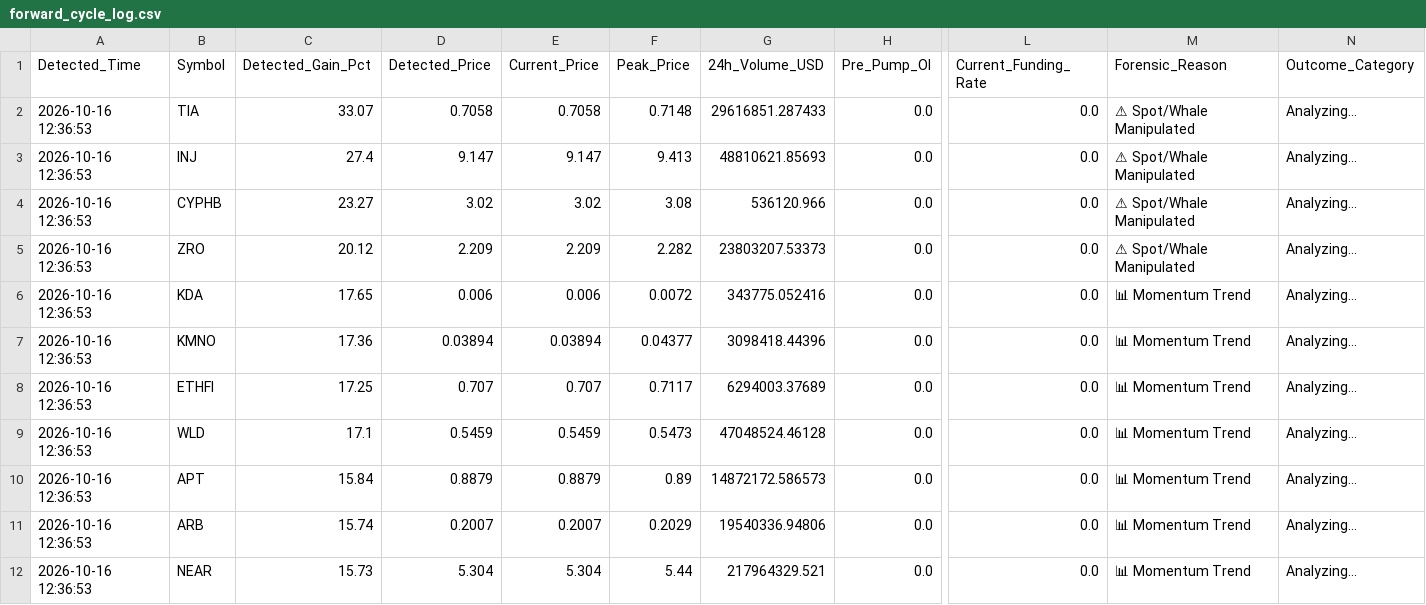
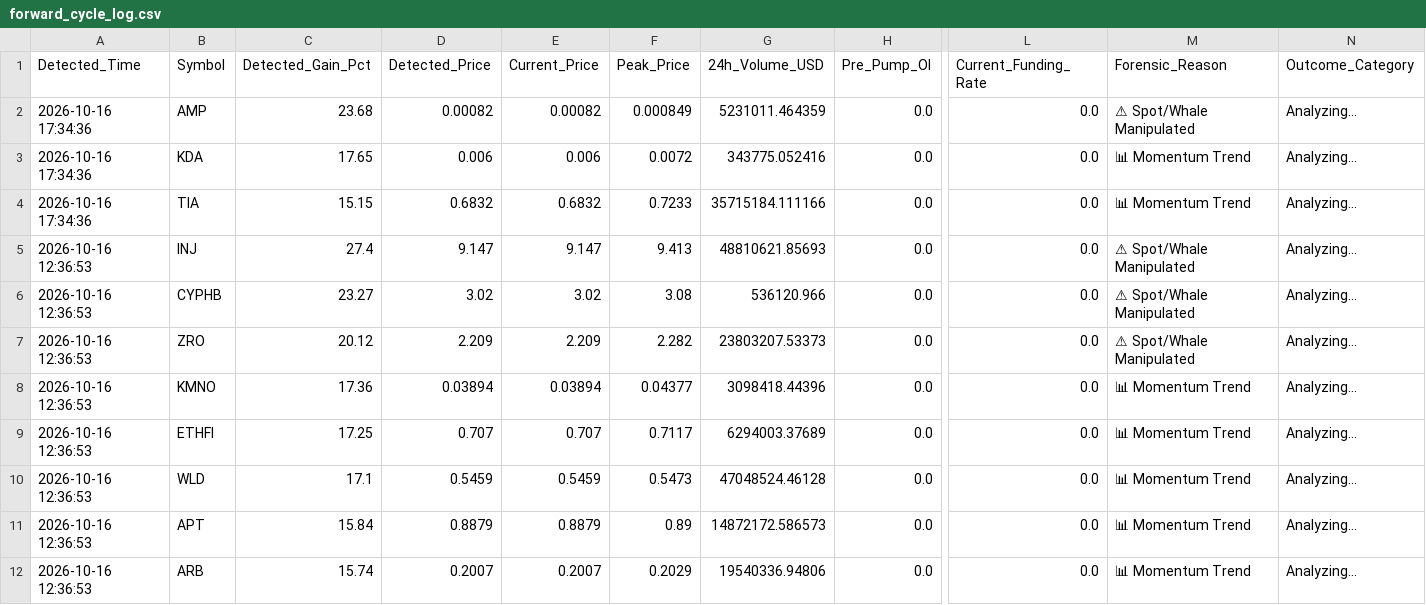
Before and after one commit to Mobinul88/mobinul, a CSV file: forward_cycle_log.csv, drawn as a sheet; only a part is shown, gaps mark what is left out; the shorter side is filled out with more unchanged rows; removed rows and columns are numbered as before the commit, all else as after; rows hold the shown columns only; the diff names each change by its address in the sheet, - before the commit and + after, or states it on an @@ line.

```diff
--- a/forward_cycle_log.csv
+++ b/forward_cycle_log.csv
+row 2: 2026-10-16 17:34:36 | AMP | 23.68 | 0.00082 | 0.00082 | 0.000849 | 5231011.464359 | 0.0 | 0.0 | ⚠ Spot/Whale Manipulated | Analyzing...
+row 3: 2026-10-16 17:34:36 | KDA | 17.65 | 0.006 | 0.006 | 0.0072 | 343775.052416 | 0.0 | 0.0 | 📊 Momentum Trend | Analyzing...
-A4 (Detected_Time): 2026-10-16 12:36:53
+A4 (Detected_Time): 2026-10-16 17:34:36
-C4 (Detected_Gain_Pct): 33.07
+C4 (Detected_Gain_Pct): 15.15
-D4 (Detected_Price): 0.7058
+D4 (Detected_Price): 0.6832
-E4 (Current_Price): 0.7058
+E4 (Current_Price): 0.6832
-F4 (Peak_Price): 0.7148
+F4 (Peak_Price): 0.7233
-G4 (24h_Volume_USD): 29616851.287433
+G4 (24h_Volume_USD): 35715184.111166
-M4 (Forensic_Reason): ⚠ Spot/Whale Manipulated
+M4 (Forensic_Reason): 📊 Momentum Trend
-row 6: 2026-10-16 12:36:53 | KDA | 17.65 | 0.006 | 0.006 | 0.0072 | 343775.052416 | 0.0 | 0.0 | 📊 Momentum Trend | Analyzing...
```
